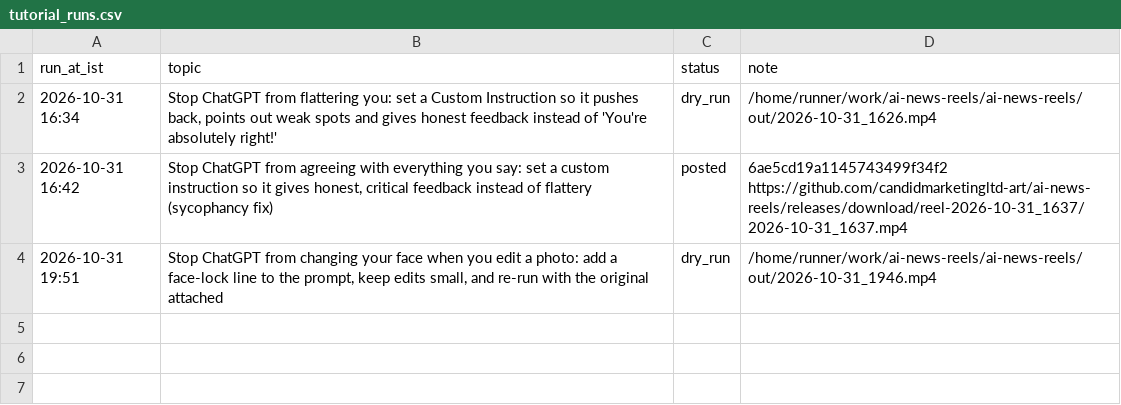
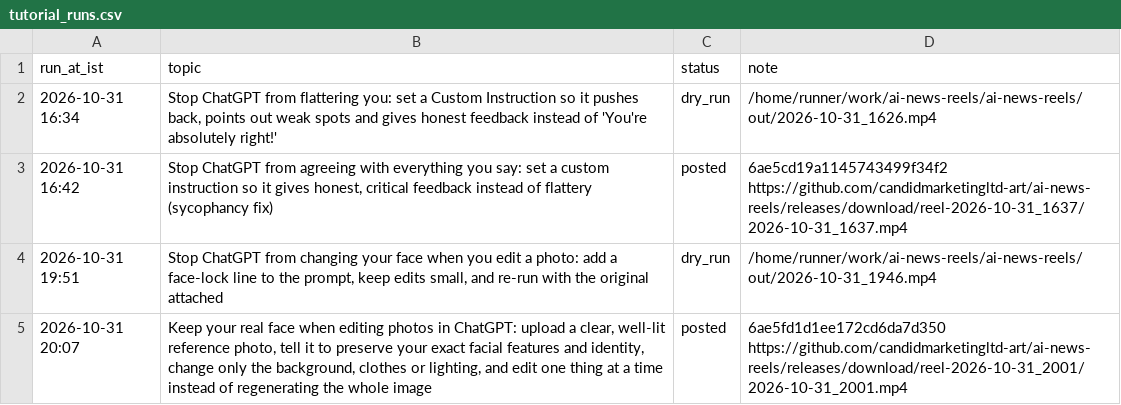
Before and after one commit to candidmarketingltd-art/ai-news-reels, a CSV file: logs/tutorial_runs.csv, drawn as a sheet.

Commit message:
tutorial run 4

```diff
--- a/logs/tutorial_runs.csv
+++ b/logs/tutorial_runs.csv
@@ -4 +4,2 @@ run_at_ist,topic,status,note
 2026-10-31 19:51,"Stop ChatGPT from changing your face when you edit a photo: add a face-lock line to the prompt, keep edits small, and re-run with the original attached",dry_run,/home/runner/work/ai-news-reels/ai-news-reels/out/2026-10-31_1946.mp4
+2026-10-31 20:07,"Keep your real face when editing photos in ChatGPT: upload a clear, well-lit reference photo, tell it to preserve your exact facial features and identity, change only the background, clothes or lighting, and edit one thing at a time instead of regenerating the whole image",posted,6ae5fd1d1ee172cd6da7d350 https://github.com/candidmarketingltd-art/ai-news-reels/releases/download/reel-2026-10-31_2001/2026-10-31_2001.mp4
```
Also changed, not shown: 5 other files.
